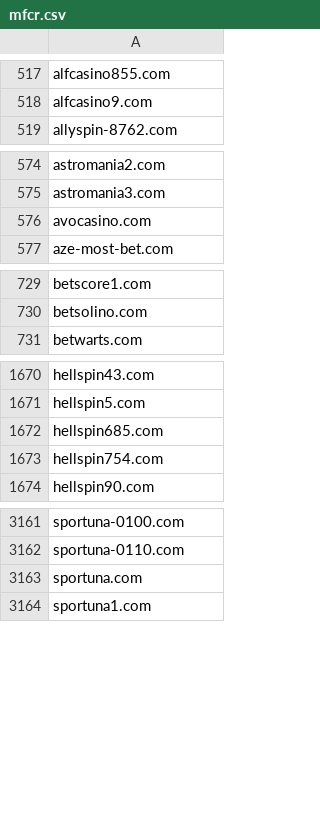
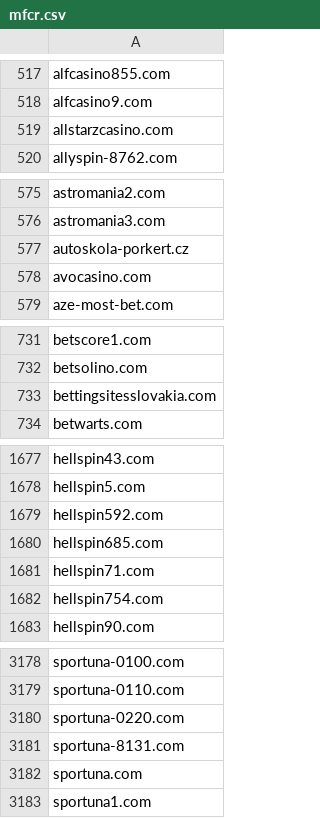
Before and after one commit to analogic/cz-gov-blocks, a CSV file: csv/mfcr.csv, drawn as a sheet; only a part is shown, gaps mark what is left out; the diff covers the shown part only.

```diff
--- a/csv/mfcr.csv
+++ b/csv/mfcr.csv
@@ -518,2 +518,3 @@ alfcasino855.com
 alfcasino9.com
+allstarzcasino.com
 allyspin-8762.com
@@ -575,2 +576,3 @@ astromania2.com
 astromania3.com
+autoskola-porkert.cz
 avocasino.com
@@ -730,2 +732,3 @@ betscore1.com
 betsolino.com
+bettingsitesslovakia.com
 betwarts.com
@@ -1671,3 +1678,5 @@ hellspin43.com
 hellspin5.com
+hellspin592.com
 hellspin685.com
+hellspin71.com
 hellspin754.com
@@ -3162,2 +3179,4 @@ sportuna-0100.com
 sportuna-0110.com
+sportuna-0220.com
+sportuna-8131.com
 sportuna.com
```
Also changed, not shown: 14 added rows elsewhere in this file, original/mfcr.csv, 2 other files.
